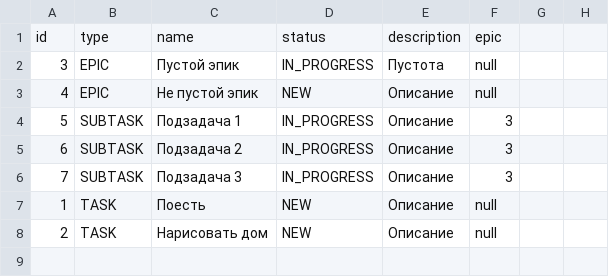
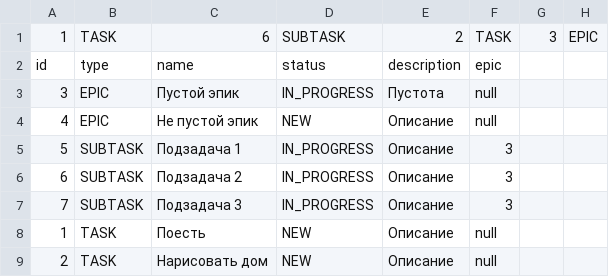
Before and after one commit to FalseTheory/java-kanban, a CSV file: resources/task.csv, drawn as a sheet; the diff names each change by its address in the sheet, - before the commit and + after, or states it on an @@ line.

```diff
--- a/resources/task.csv
+++ b/resources/task.csv
+row 1: 1 | TASK | 6 | SUBTASK | 2 | TASK | 3 | EPIC
```
Also changed, not shown: testResources/testRandomWrite.csv, 4 other files.
